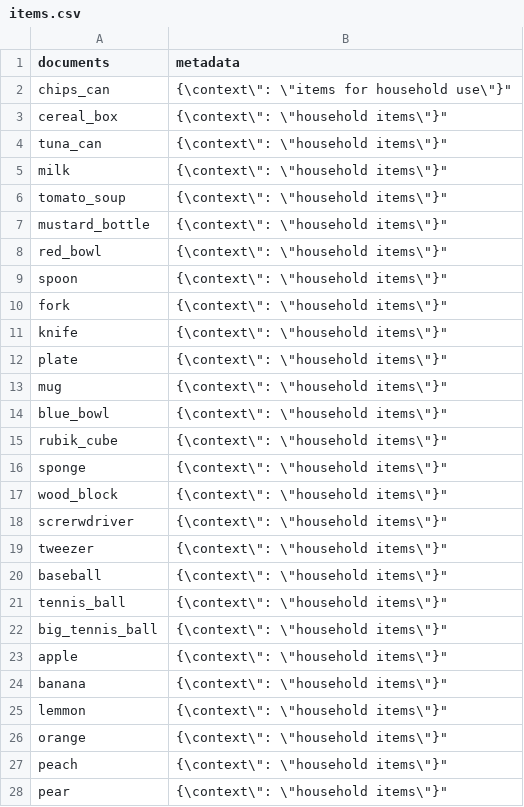
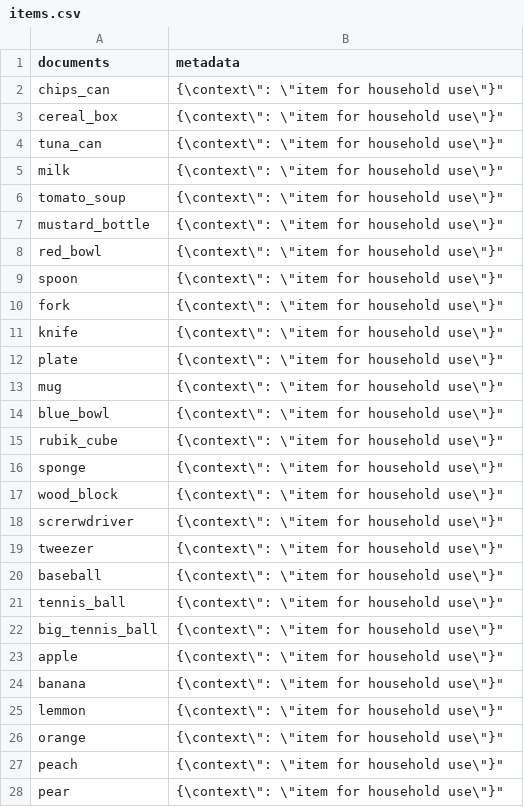
Before and after one commit to RoBorregos/home2, a CSV file: hri/packages/embeddings/embeddings/dataframes/items.csv, drawn as a sheet; only a part is shown; the diff covers the shown part only.

Commit message:
multiple entrys working, testing file complete, no automated test yet

```diff
--- a/hri/packages/embeddings/embeddings/dataframes/items.csv
+++ b/hri/packages/embeddings/embeddings/dataframes/items.csv
@@ -1,28 +1,28 @@
 documents,metadata
-chips_can, "{\"context\": \"items for household use\"}"
-cereal_box, "{\"context\": \"household items\"}"
-tuna_can, "{\"context\": \"household items\"}"
-milk, "{\"context\": \"household items\"}"
-tomato_soup, "{\"context\": \"household items\"}"
-mustard_bottle, "{\"context\": \"household items\"}"
-red_bowl, "{\"context\": \"household items\"}"
-spoon, "{\"context\": \"household items\"}"
-fork, "{\"context\": \"household items\"}"
-knife, "{\"context\": \"household items\"}"
-plate, "{\"context\": \"household items\"}"
-mug, "{\"context\": \"household items\"}"
-blue_bowl, "{\"context\": \"household items\"}"
-rubik_cube, "{\"context\": \"household items\"}"
-sponge, "{\"context\": \"household items\"}"
-wood_block, "{\"context\": \"household items\"}"
-screrwdriver, "{\"context\": \"household items\"}"
-tweezer, "{\"context\": \"household items\"}"
-baseball, "{\"context\": \"household items\"}"
-tennis_ball, "{\"context\": \"household items\"}"
-big_tennis_ball, "{\"context\": \"household items\"}"
-apple, "{\"context\": \"household items\"}"
-banana, "{\"context\": \"household items\"}"
-lemmon, "{\"context\": \"household items\"}"
-orange, "{\"context\": \"household items\"}"
-peach, "{\"context\": \"household items\"}"
-pear, "{\"context\": \"household items\"}"
+chips_can, "{\"context\": \"item for household use\"}"
+cereal_box, "{\"context\": \"item for household use\"}"
+tuna_can, "{\"context\": \"item for household use\"}"
+milk, "{\"context\": \"item for household use\"}"
+tomato_soup, "{\"context\": \"item for household use\"}"
+mustard_bottle, "{\"context\": \"item for household use\"}"
+red_bowl, "{\"context\": \"item for household use\"}"
+spoon, "{\"context\": \"item for household use\"}"
+fork, "{\"context\": \"item for household use\"}"
+knife, "{\"context\": \"item for household use\"}"
+plate, "{\"context\": \"item for household use\"}"
+mug, "{\"context\": \"item for household use\"}"
+blue_bowl, "{\"context\": \"item for household use\"}"
+rubik_cube, "{\"context\": \"item for household use\"}"
+sponge, "{\"context\": \"item for household use\"}"
+wood_block, "{\"context\": \"item for household use\"}"
+screrwdriver, "{\"context\": \"item for household use\"}"
+tweezer, "{\"context\": \"item for household use\"}"
+baseball, "{\"context\": \"item for household use\"}"
+tennis_ball, "{\"context\": \"item for household use\"}"
+big_tennis_ball, "{\"context\": \"item for household use\"}"
+apple, "{\"context\": \"item for household use\"}"
+banana, "{\"context\": \"item for household use\"}"
+lemmon, "{\"context\": \"item for household use\"}"
+orange, "{\"context\": \"item for household use\"}"
+peach, "{\"context\": \"item for household use\"}"
+pear, "{\"context\": \"item for household use\"}"
```
Also changed, not shown: 4 edited cells elsewhere in this file, 4 other files.
